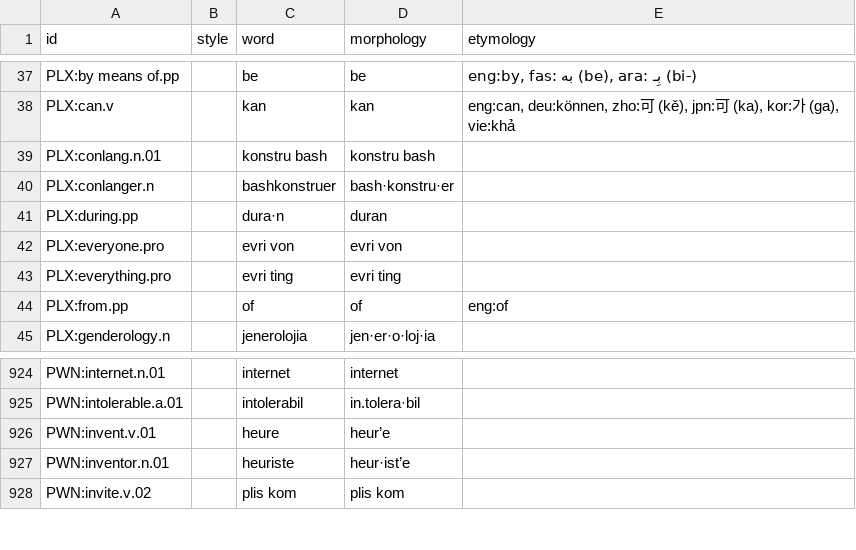
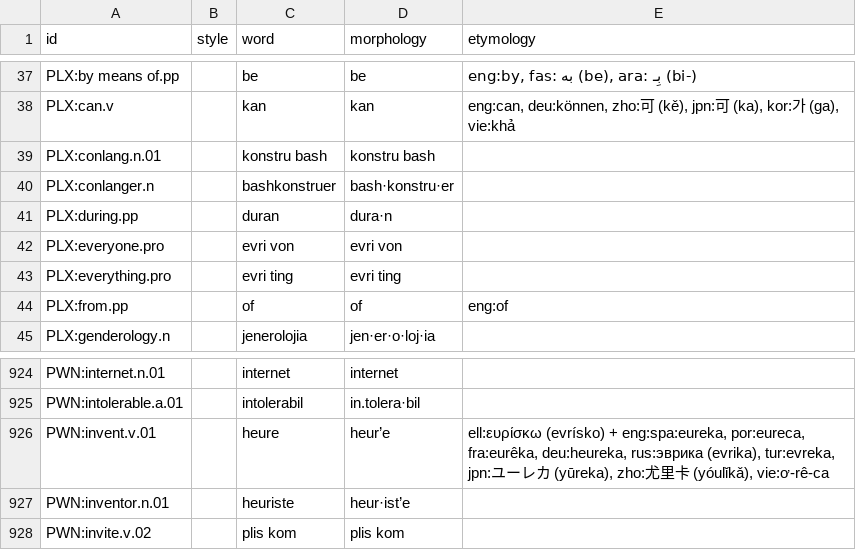
Before and after one commit to barumau/panlexia, a TSV file: dict/P/pandunia.tsv, drawn as a sheet; only a part is shown, gaps mark what is left out; the diff names each change by its address in the sheet, - before the commit and + after, or states it on an @@ line.

```diff
--- a/dict/P/pandunia.tsv
+++ b/dict/P/pandunia.tsv
-C41 (word): dura·n
+C41 (word): duran
-D41 (morphology): duran
+D41 (morphology): dura·n
-E926 (etymology): (empty)
+E926 (etymology): ell:ευρίσκω (evrísko) + eng:spa:eureka, por:eureca, fra:eurêka, deu:heureka, rus:эврика (evrika), tur:evreka, jpn:ユーレカ (yūreka), zho:尤里卡 (yóulǐkǎ), vie:ơ-rê-ca
```
Also changed, not shown: dict/E/ell.tsv, dict/E/eng.tsv, 42 other files.
